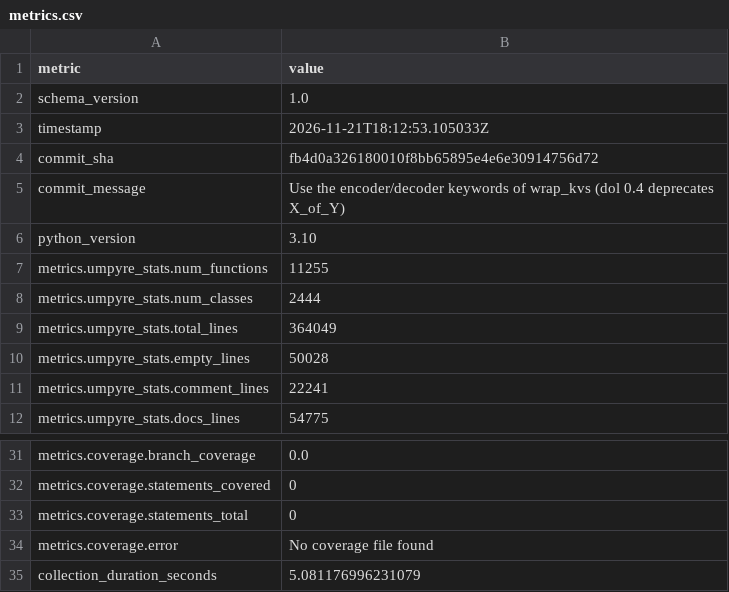
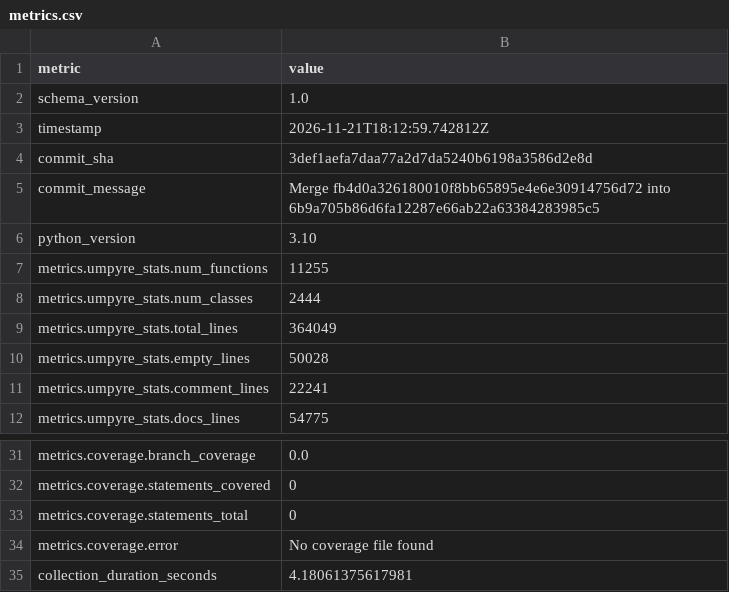
Before and after one commit to i2mint/mongodol, a CSV file: metrics.csv, drawn as a sheet; only a part is shown, gaps mark what is left out.

Commit message:
Update metrics for 3def1ae

```diff
--- a/metrics.csv
+++ b/metrics.csv
@@ -2,5 +2,5 @@ metric,value
 schema_version,1.0
-timestamp,2026-11-21T18:12:53.105033Z
-commit_sha,fb4d0a326180010f8bb65895e4e6e30914756d72
-commit_message,Use the encoder/decoder keywords of wrap_kvs (dol 0.4 deprecates X_of_Y)
+timestamp,2026-11-21T18:12:59.742812Z
+commit_sha,3def1aefa7daa77a2d7da5240b6198a3586d2e8d
+commit_message,Merge fb4d0a326180010f8bb65895e4e6e30914756d72 into 6b9a705b86d6fa12287e66ab22a63384283985c5
 python_version,3.10
@@ -38,2 +38,2 @@ metrics.coverage.statements_total,0
 metrics.coverage.error,No coverage file found
-collection_duration_seconds,5.081176996231079
+collection_duration_seconds,4.18061375617981
```
Also changed, not shown: 2 other files.
